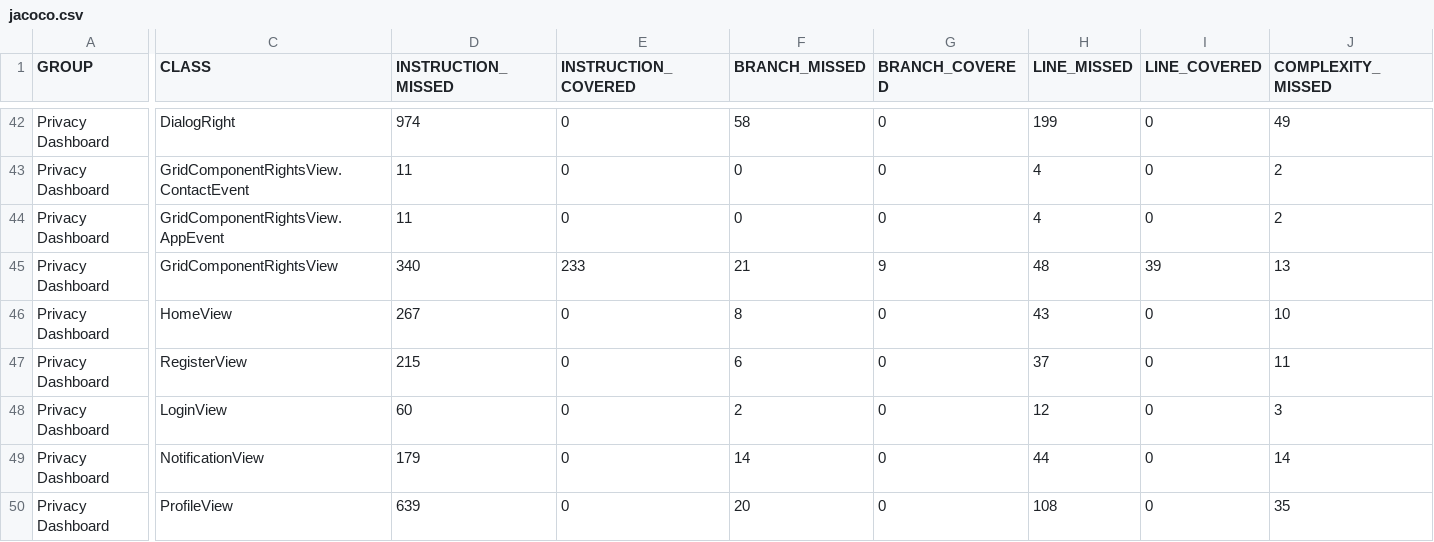
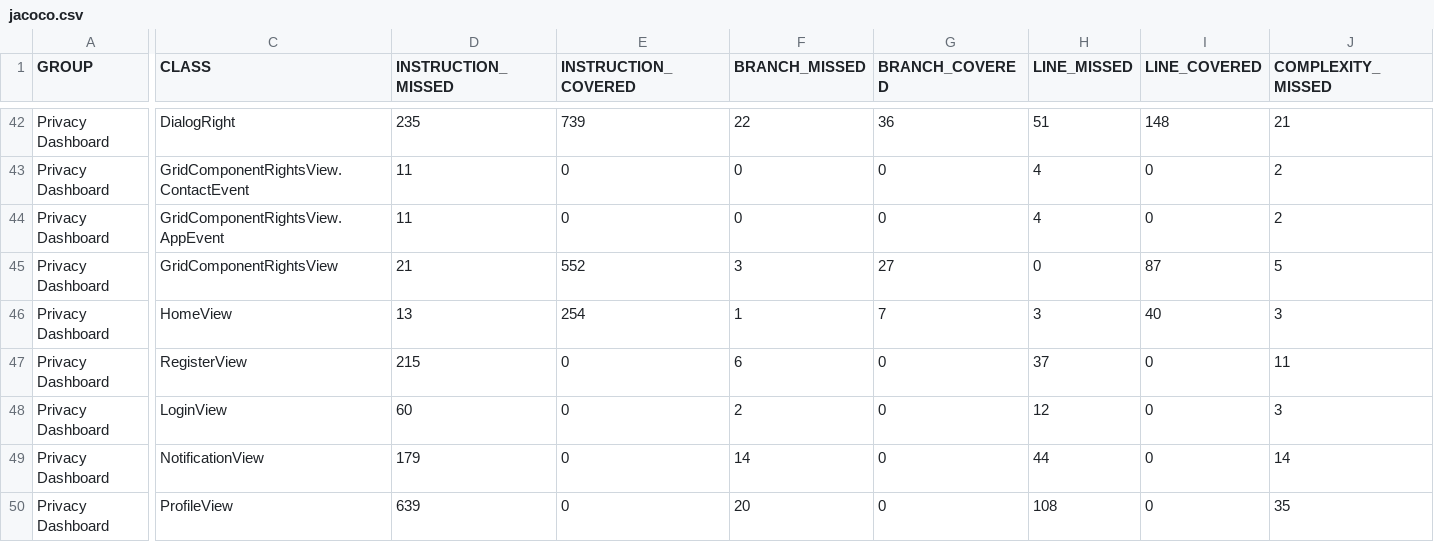
Before and after one commit to sifis-home/privacydashboard, a CSV file: reports/jacoco.csv, drawn as a sheet; only a part is shown, gaps mark what is left out; the diff covers the shown part only; the diff names each change by its address in the sheet, - before the commit and + after, or states it on an @@ line.

```diff
--- a/reports/jacoco.csv
+++ b/reports/jacoco.csv
-D42 (INSTRUCTION_MISSED): 974
+D42 (INSTRUCTION_MISSED): 235
-E42 (INSTRUCTION_COVERED): 0
+E42 (INSTRUCTION_COVERED): 739
-F42 (BRANCH_MISSED): 58
+F42 (BRANCH_MISSED): 22
-G42 (BRANCH_COVERED): 0
+G42 (BRANCH_COVERED): 36
-H42 (LINE_MISSED): 199
+H42 (LINE_MISSED): 51
-I42 (LINE_COVERED): 0
+I42 (LINE_COVERED): 148
-J42 (COMPLEXITY_MISSED): 49
+J42 (COMPLEXITY_MISSED): 21
-D45 (INSTRUCTION_MISSED): 340
+D45 (INSTRUCTION_MISSED): 21
-E45 (INSTRUCTION_COVERED): 233
+E45 (INSTRUCTION_COVERED): 552
-F45 (BRANCH_MISSED): 21
+F45 (BRANCH_MISSED): 3
-G45 (BRANCH_COVERED): 9
+G45 (BRANCH_COVERED): 27
-H45 (LINE_MISSED): 48
+H45 (LINE_MISSED): 0
-I45 (LINE_COVERED): 39
+I45 (LINE_COVERED): 87
-J45 (COMPLEXITY_MISSED): 13
+J45 (COMPLEXITY_MISSED): 5
-D46 (INSTRUCTION_MISSED): 267
+D46 (INSTRUCTION_MISSED): 13
-E46 (INSTRUCTION_COVERED): 0
+E46 (INSTRUCTION_COVERED): 254
-F46 (BRANCH_MISSED): 8
+F46 (BRANCH_MISSED): 1
-G46 (BRANCH_COVERED): 0
+G46 (BRANCH_COVERED): 7
-H46 (LINE_MISSED): 43
+H46 (LINE_MISSED): 3
-I46 (LINE_COVERED): 0
+I46 (LINE_COVERED): 40
-J46 (COMPLEXITY_MISSED): 10
+J46 (COMPLEXITY_MISSED): 3
```
Also changed, not shown: 2 moved rows and 99 edited cells elsewhere in this file, 46 other files.
